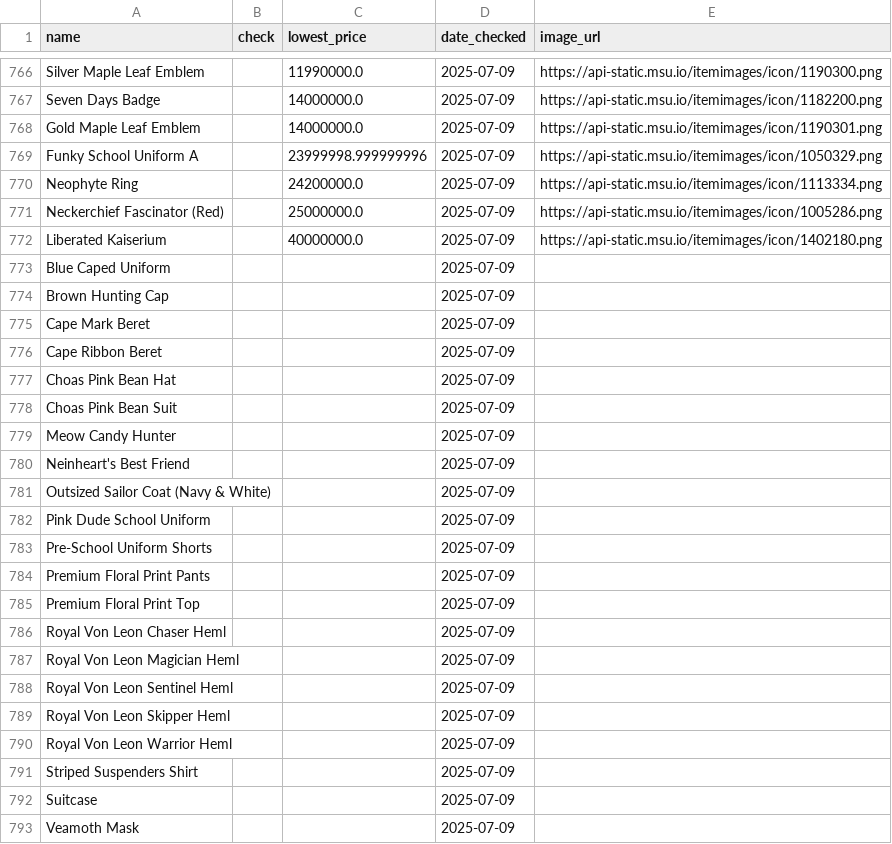
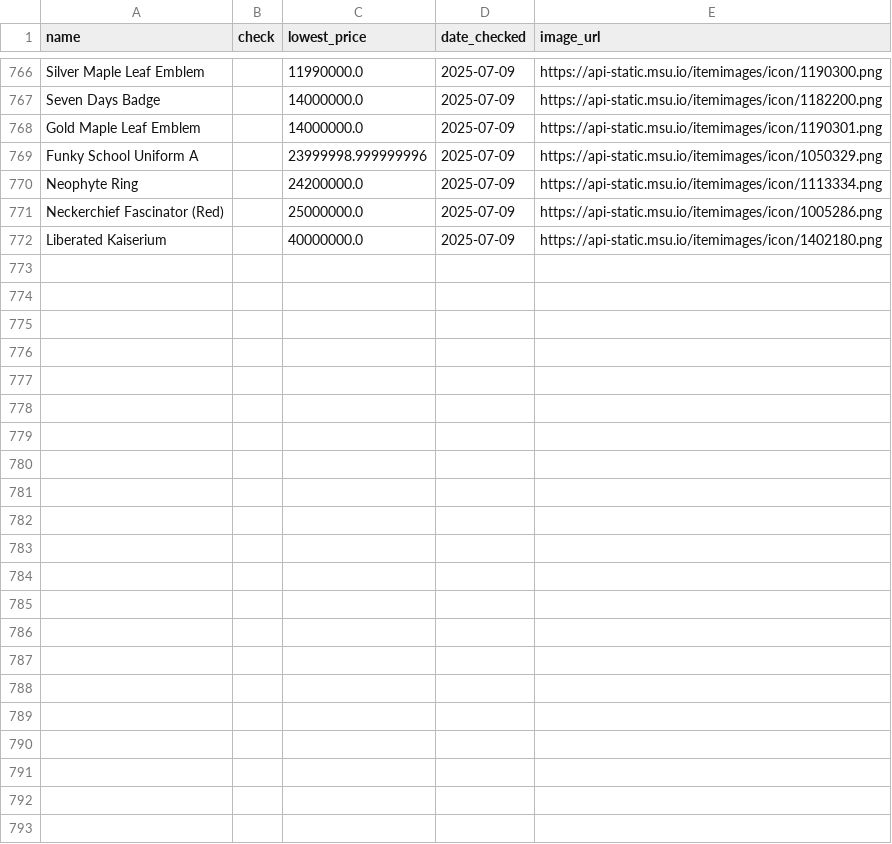
Before and after one commit to NyannNya/maplestoryN, a CSV file: all_item_with_prices_daily.csv, drawn as a sheet; only a part is shown, gaps mark what is left out; the diff names each change by its address in the sheet, - before the commit and + after, or states it on an @@ line.

Commit message:
Update all_item_with_prices_daily.csv

```diff
--- a/all_item_with_prices_daily.csv
+++ b/all_item_with_prices_daily.csv
-row 773: Blue Caped Uniform |  |  | 2025-07-09
-row 774: Brown Hunting Cap |  |  | 2025-07-09
-row 775: Cape Mark Beret |  |  | 2025-07-09
-row 776: Cape Ribbon Beret |  |  | 2025-07-09
-row 777: Choas Pink Bean Hat |  |  | 2025-07-09
-row 778: Choas Pink Bean Suit |  |  | 2025-07-09
-row 779: Meow Candy Hunter |  |  | 2025-07-09
-row 780: Neinheart's Best Friend |  |  | 2025-07-09
-row 781: Outsized Sailor Coat (Navy & White) |  |  | 2025-07-09
-row 782: Pink Dude School Uniform |  |  | 2025-07-09
-row 783: Pre-School Uniform Shorts |  |  | 2025-07-09
-row 784: Premium Floral Print Pants |  |  | 2025-07-09
-row 785: Premium Floral Print Top |  |  | 2025-07-09
-row 786: Royal Von Leon Chaser Heml |  |  | 2025-07-09
-row 787: Royal Von Leon Magician Heml |  |  | 2025-07-09
-row 788: Royal Von Leon Sentinel Heml |  |  | 2025-07-09
-row 789: Royal Von Leon Skipper Heml |  |  | 2025-07-09
-row 790: Royal Von Leon Warrior Heml |  |  | 2025-07-09
-row 791: Striped Suspenders Shirt |  |  | 2025-07-09
-row 792: Suitcase |  |  | 2025-07-09
-row 793: Veamoth Mask |  |  | 2025-07-09
```
